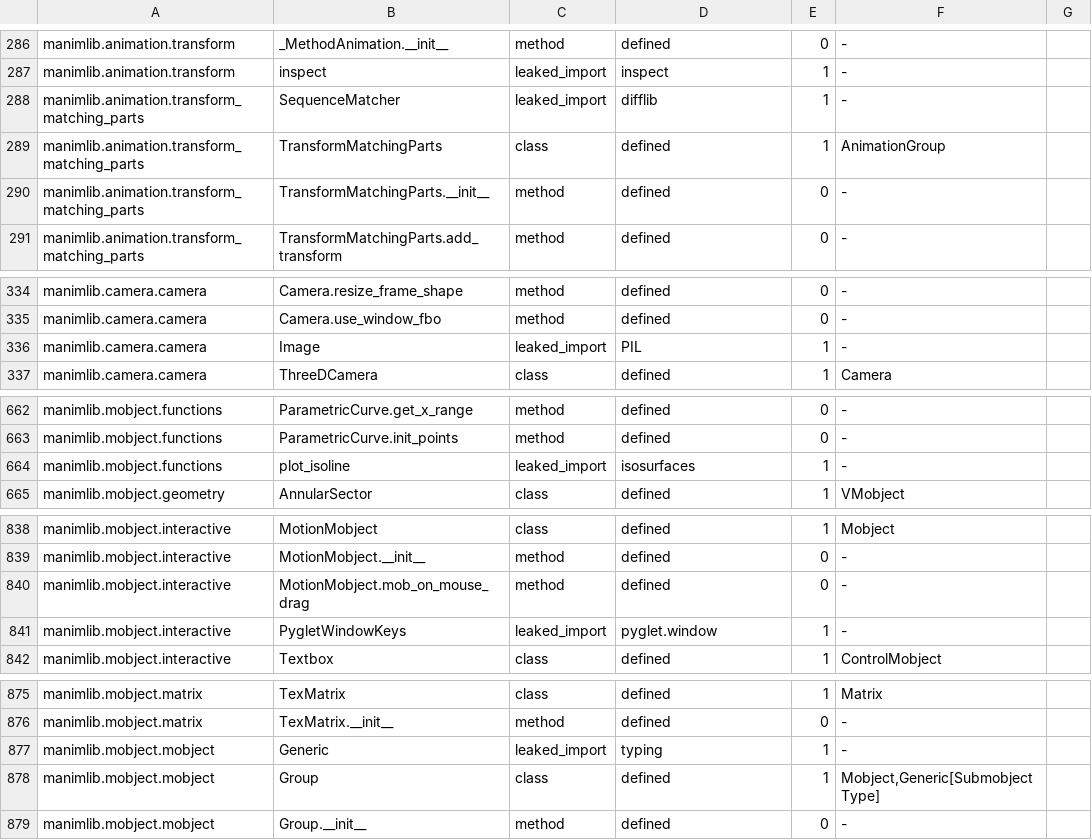
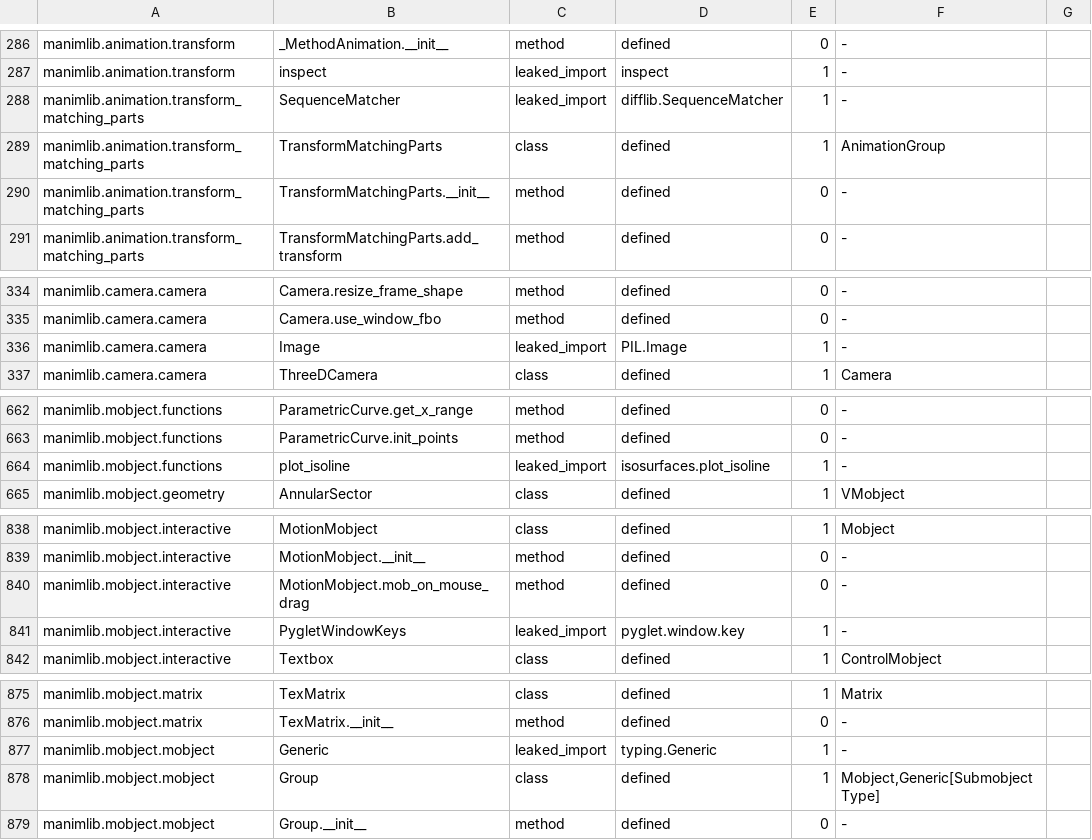
Before and after one commit to Dicklesworthstone/franken_manim, a TSV file: API_SCHEMA.tsv, drawn as a sheet; only a part is shown, gaps mark what is left out; the diff covers the shown part only.

```diff
--- a/API_SCHEMA.tsv
+++ b/API_SCHEMA.tsv
@@ -287,3 +287,3 @@ manimlib.animation.transform	_MethodAnimation.__init__	method	defined	0	-
 manimlib.animation.transform	inspect	leaked_import	inspect	1	-
-manimlib.animation.transform_matching_parts	SequenceMatcher	leaked_import	difflib	1	-
+manimlib.animation.transform_matching_parts	SequenceMatcher	leaked_import	difflib.SequenceMatcher	1	-
 manimlib.animation.transform_matching_parts	TransformMatchingParts	class	defined	1	AnimationGroup
@@ -335,3 +335,3 @@ manimlib.camera.camera	Camera.resize_frame_shape	method	defined	0	-
 manimlib.camera.camera	Camera.use_window_fbo	method	defined	0	-
-manimlib.camera.camera	Image	leaked_import	PIL	1	-
+manimlib.camera.camera	Image	leaked_import	PIL.Image	1	-
 manimlib.camera.camera	ThreeDCamera	class	defined	1	Camera
@@ -663,3 +663,3 @@ manimlib.mobject.functions	ParametricCurve.get_x_range	method	defined	0	-
 manimlib.mobject.functions	ParametricCurve.init_points	method	defined	0	-
-manimlib.mobject.functions	plot_isoline	leaked_import	isosurfaces	1	-
+manimlib.mobject.functions	plot_isoline	leaked_import	isosurfaces.plot_isoline	1	-
 manimlib.mobject.geometry	AnnularSector	class	defined	1	VMobject
@@ -840,3 +840,3 @@ manimlib.mobject.interactive	MotionMobject.__init__	method	defined	0	-
 manimlib.mobject.interactive	MotionMobject.mob_on_mouse_drag	method	defined	0	-
-manimlib.mobject.interactive	PygletWindowKeys	leaked_import	pyglet.window	1	-
+manimlib.mobject.interactive	PygletWindowKeys	leaked_import	pyglet.window.key	1	-
 manimlib.mobject.interactive	Textbox	class	defined	1	ControlMobject
@@ -876,3 +876,3 @@ manimlib.mobject.matrix	TexMatrix	class	defined	1	Matrix
 manimlib.mobject.matrix	TexMatrix.__init__	method	defined	0	-
-manimlib.mobject.mobject	Generic	leaked_import	typing	1	-
+manimlib.mobject.mobject	Generic	leaked_import	typing.Generic	1	-
 manimlib.mobject.mobject	Group	class	defined	1	Mobject,Generic[SubmobjectType]
```
Also changed, not shown: 34 edited cells elsewhere in this file, API_OVERLAY.tsv, docs/api/ledger.tsv, 8 other files.
